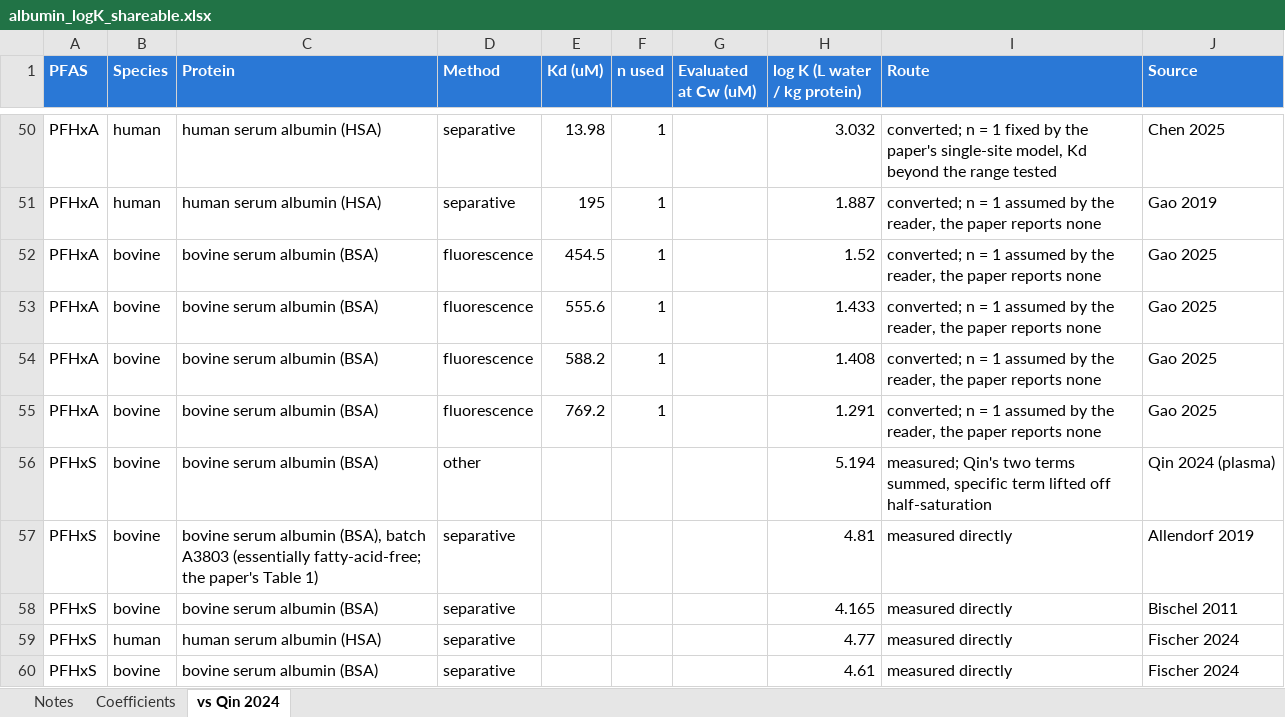
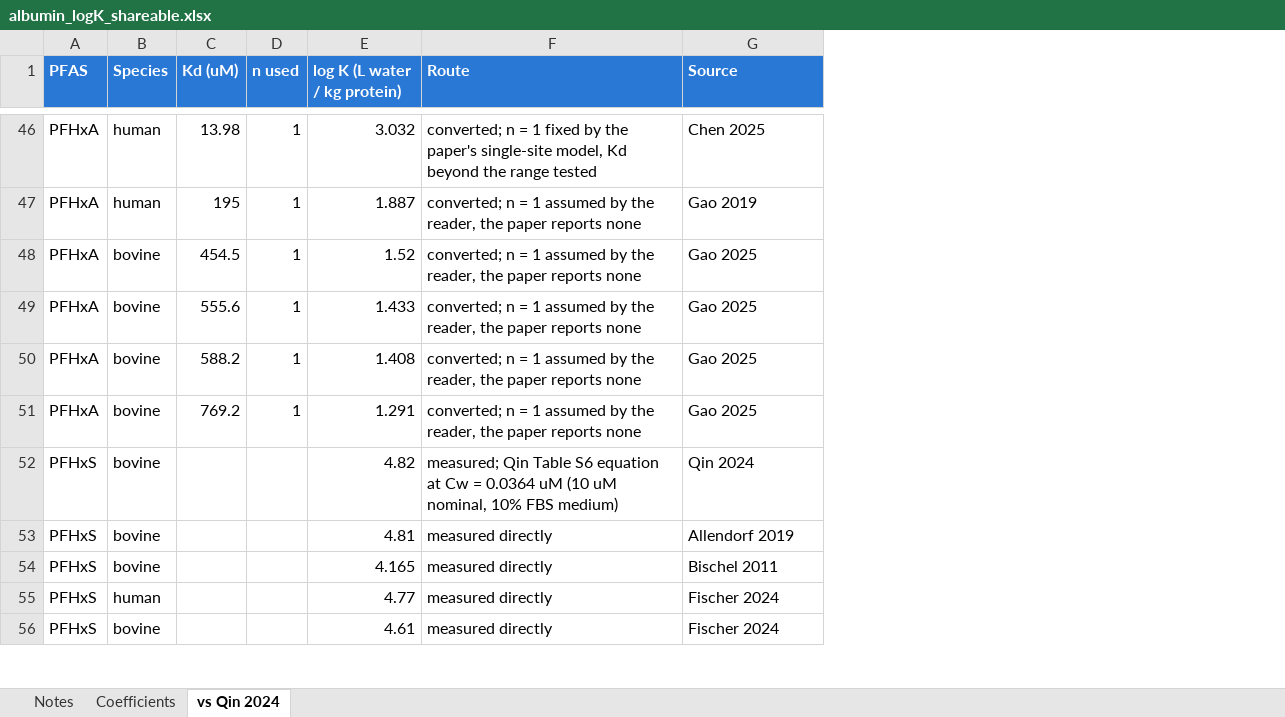
Before and after one commit to sdey17/pfas_tk, an Excel workbook: tk_review/db/albumin_logK_shareable.xlsx, sheet vs Qin 2024, drawn as a sheet; only a part is shown, gaps mark what is left out; values as stored, in another font and other column widths than the file's, no borders; removed rows and columns are numbered as before the commit, all else as after; the diff covers the shown part only; the diff names each change by its address in the sheet, - before the commit and + after, or states it on an @@ line.

```diff
--- a/tk_review/db/albumin_logK_shareable.xlsx (sheet vs Qin 2024)
+++ b/tk_review/db/albumin_logK_shareable.xlsx (sheet vs Qin 2024)
-column C (Protein), rows 50-60: human serum albumin (HSA) | human serum albumin (HSA) | bovine serum albumin (BSA) | bovine serum albumin (BSA) | bovine serum albumin (BSA) | bovine serum albumin (BSA) | bovine serum albumin (BSA) | bovine serum albumin (BSA), batch A3803 (essentially fatty-acid-free; the paper's Table 1) | bovine serum albumin (BSA) | human serum albumin (HSA) | bovine serum albumin (BSA)
-column D (Method), rows 50-60: separative | separative | fluorescence | fluorescence | fluorescence | fluorescence | other | separative | separative | separative | separative
-column G (Evaluated at Cw (uM)), empty
-E52 (log K (L water / kg protein)): 5.194
+E52 (log K (L water / kg protein)): 4.82
-F52 (Route): measured; Qin's two terms summed, specific term lifted off half-saturation
+F52 (Route): measured; Qin Table S6 equation at Cw = 0.0364 uM (10 uM nominal, 10% FBS medium)
-G52 (Source): Qin 2024 (plasma)
+G52 (Source): Qin 2024
```
Also changed, not shown: 30 added rows, 14 removed rows and 18 edited cells elsewhere in this sheet, sheet Coefficients, sheet Notes, 1 other file.
